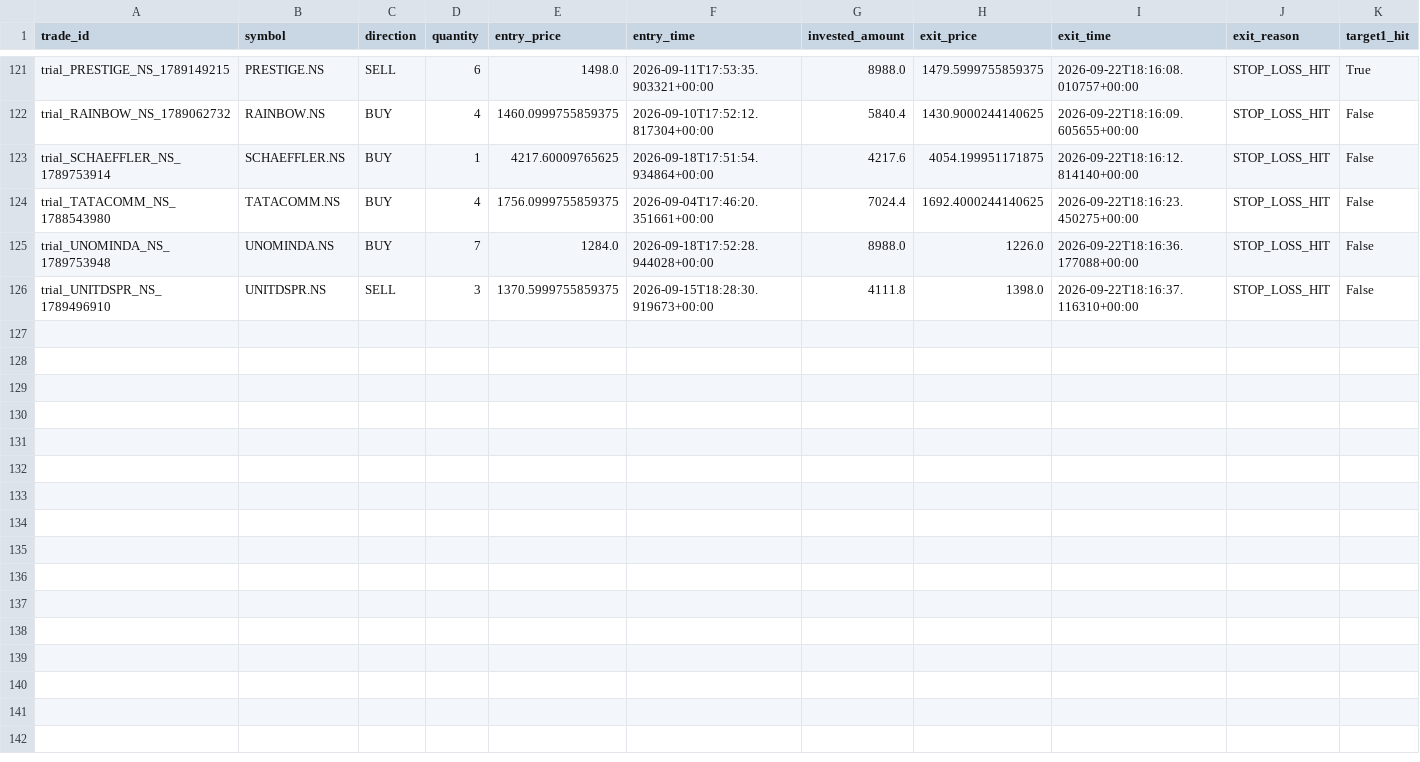
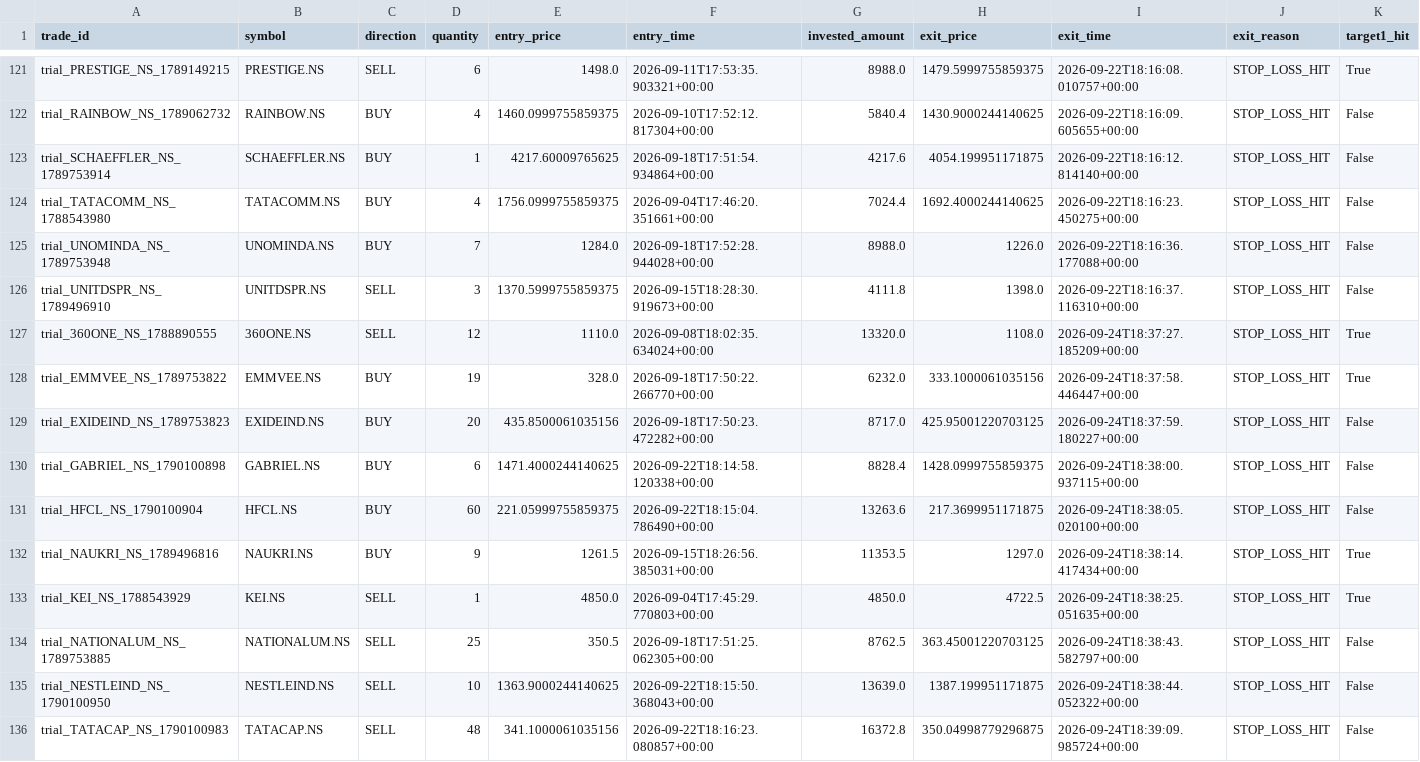
Before and after one commit to gobo-pixel/Professional-setup-of-swing-trading-Fixed-version2, a CSV file: storage/trial_trades/trade_log.csv, drawn as a sheet; only a part is shown, gaps mark what is left out; rows hold the shown columns only; the diff names each change by its address in the sheet, - before the commit and + after, or states it on an @@ line.

```diff
--- a/storage/trial_trades/trade_log.csv
+++ b/storage/trial_trades/trade_log.csv
+row 127: trial_360ONE_NS_1788890555 | 360ONE.NS | SELL | 12 | 1110.0 | 2026-09-08T18:02:35.634024+00:00 | 13320.0 | 1108.0 | 2026-09-24T18:37:27.185209+00:00 | STOP_LOSS_HIT | True
+row 128: trial_EMMVEE_NS_1789753822 | EMMVEE.NS | BUY | 19 | 328.0 | 2026-09-18T17:50:22.266770+00:00 | 6232.0 | 333.1000061035156 | 2026-09-24T18:37:58.446447+00:00 | STOP_LOSS_HIT | True
+row 129: trial_EXIDEIND_NS_1789753823 | EXIDEIND.NS | BUY | 20 | 435.8500061035156 | 2026-09-18T17:50:23.472282+00:00 | 8717.0 | 425.95001220703125 | 2026-09-24T18:37:59.180227+00:00 | STOP_LOSS_HIT | False
+row 130: trial_GABRIEL_NS_1790100898 | GABRIEL.NS | BUY | 6 | 1471.4000244140625 | 2026-09-22T18:14:58.120338+00:00 | 8828.4 | 1428.0999755859375 | 2026-09-24T18:38:00.937115+00:00 | STOP_LOSS_HIT | False
+row 131: trial_HFCL_NS_1790100904 | HFCL.NS | BUY | 60 | 221.05999755859375 | 2026-09-22T18:15:04.786490+00:00 | 13263.6 | 217.3699951171875 | 2026-09-24T18:38:05.020100+00:00 | STOP_LOSS_HIT | False
+row 132: trial_NAUKRI_NS_1789496816 | NAUKRI.NS | BUY | 9 | 1261.5 | 2026-09-15T18:26:56.385031+00:00 | 11353.5 | 1297.0 | 2026-09-24T18:38:14.417434+00:00 | STOP_LOSS_HIT | True
+row 133: trial_KEI_NS_1788543929 | KEI.NS | SELL | 1 | 4850.0 | 2026-09-04T17:45:29.770803+00:00 | 4850.0 | 4722.5 | 2026-09-24T18:38:25.051635+00:00 | STOP_LOSS_HIT | True
+row 134: trial_NATIONALUM_NS_1789753885 | NATIONALUM.NS | SELL | 25 | 350.5 | 2026-09-18T17:51:25.062305+00:00 | 8762.5 | 363.45001220703125 | 2026-09-24T18:38:43.582797+00:00 | STOP_LOSS_HIT | False
+row 135: trial_NESTLEIND_NS_1790100950 | NESTLEIND.NS | SELL | 10 | 1363.9000244140625 | 2026-09-22T18:15:50.368043+00:00 | 13639.0 | 1387.199951171875 | 2026-09-24T18:38:44.052322+00:00 | STOP_LOSS_HIT | False
+row 136: trial_TATACAP_NS_1790100983 | TATACAP.NS | SELL | 48 | 341.1000061035156 | 2026-09-22T18:16:23.080857+00:00 | 16372.8 | 350.04998779296875 | 2026-09-24T18:39:09.985724+00:00 | STOP_LOSS_HIT | False
```
Also changed, not shown: 1 other file.
